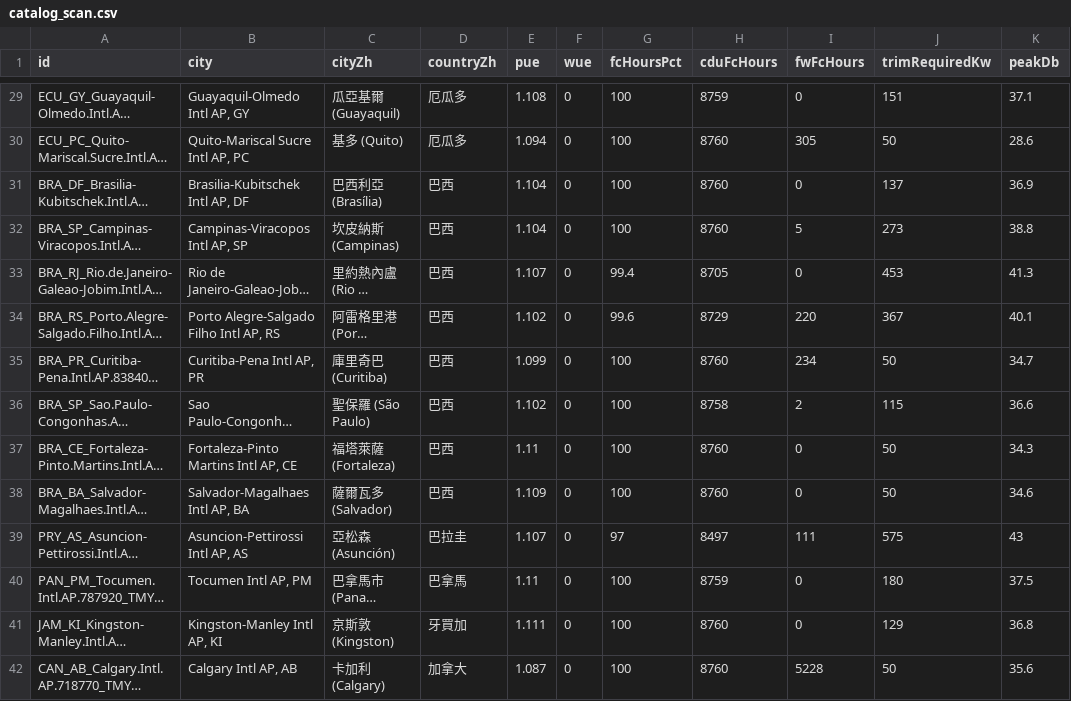
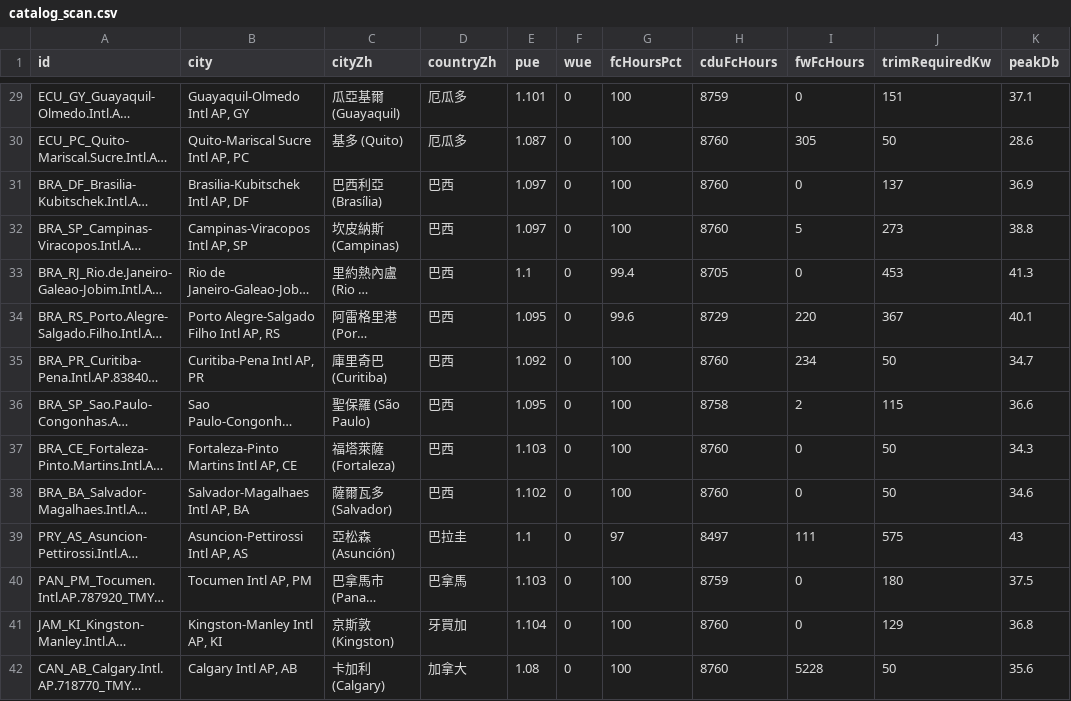
Before and after one commit to SHIU47/HVAC-toolbox, a CSV file: tools/pue_regression/catalog_scan.csv, drawn as a sheet; only a part is shown, gaps mark what is left out; long unchanged cells end in …; the diff covers the shown part only; the diff names each change by its address in the sheet, - before the commit and + after, or states it on an @@ line.

```diff
--- a/tools/pue_regression/catalog_scan.csv
+++ b/tools/pue_regression/catalog_scan.csv
-E29 (pue): 1.108
+E29 (pue): 1.101
-E30 (pue): 1.094
+E30 (pue): 1.087
-E31:E32 (pue): 1.104
+E31:E32 (pue): 1.097
-E33 (pue): 1.107
+E33 (pue): 1.1
-E34 (pue): 1.102
+E34 (pue): 1.095
-E35 (pue): 1.099
+E35 (pue): 1.092
-E36 (pue): 1.102
+E36 (pue): 1.095
-E37 (pue): 1.11
+E37 (pue): 1.103
-E38 (pue): 1.109
+E38 (pue): 1.102
-E39 (pue): 1.107
+E39 (pue): 1.1
-E40 (pue): 1.11
+E40 (pue): 1.103
-E41 (pue): 1.111
+E41 (pue): 1.104
-E42 (pue): 1.087
+E42 (pue): 1.08
```
Also changed, not shown: 151 edited cells elsewhere in this file, 9 other files.
